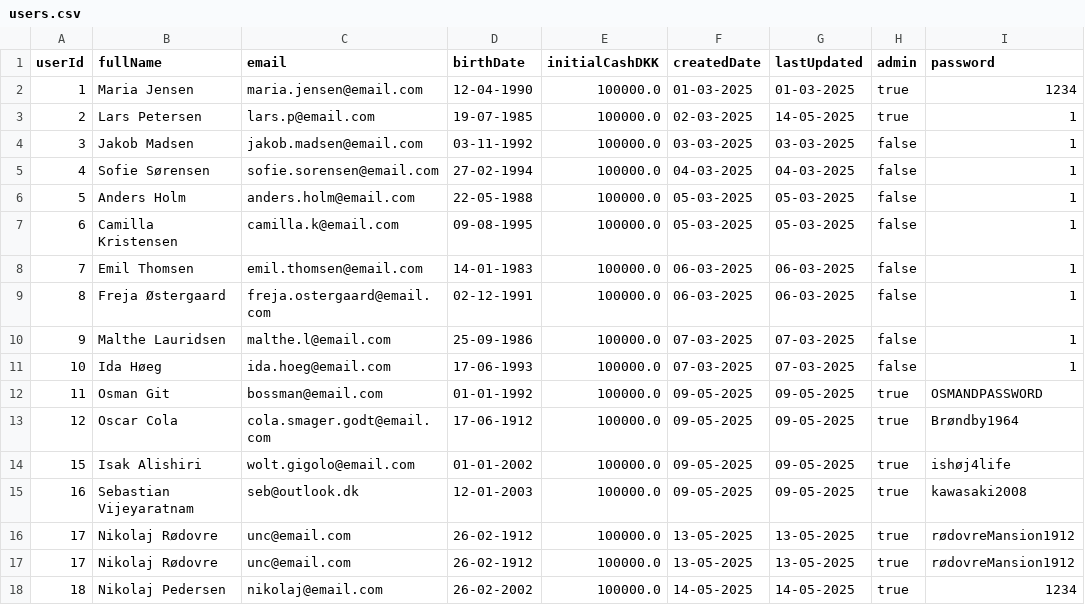
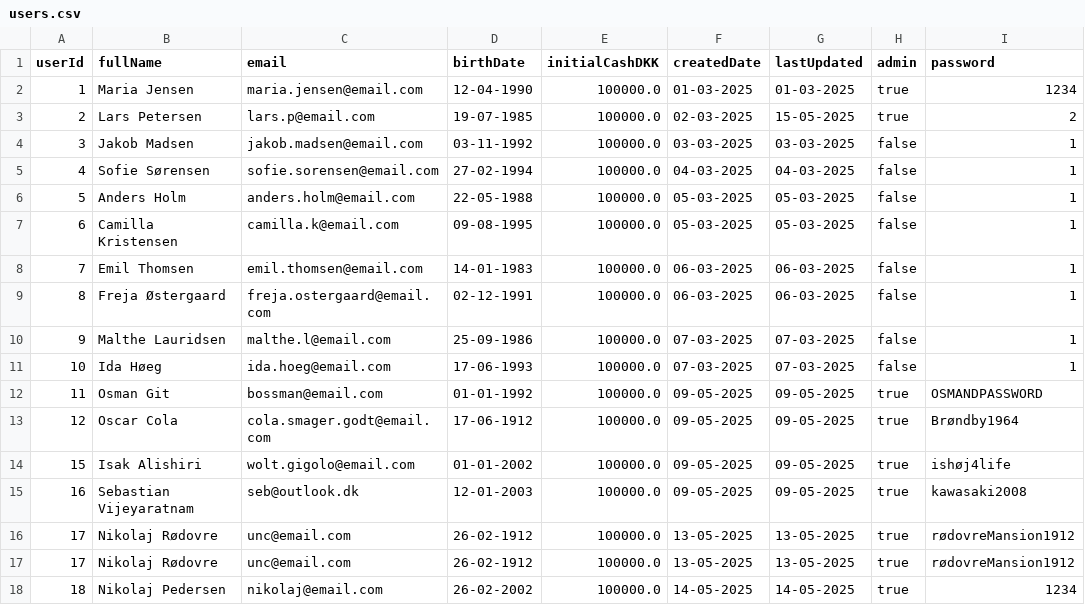
Before and after one commit to thgotze/investeringsklubben-case, a CSV file: resources/users.csv, drawn as a sheet.

Commit message:
Fixed logOut method Fixed case 5 (transactionsForUser)

```diff
--- a/resources/users.csv
+++ b/resources/users.csv
@@ -2,3 +2,3 @@ userId;fullName;email;birthDate;initialCashDKK;createdDate;lastUpdated;admin;pas
 1;Maria Jensen;maria.jensen@email.com;12-04-1990;100000.0;01-03-2025;01-03-2025;true;1234
-2;Lars Petersen;lars.p@email.com;19-07-1985;100000.0;02-03-2025;14-05-2025;true;1
+2;Lars Petersen;lars.p@email.com;19-07-1985;100000.0;02-03-2025;15-05-2025;true;2
 3;Jakob Madsen;jakob.madsen@email.com;03-11-1992;100000.0;03-03-2025;03-03-2025;false;1
```
Also changed, not shown: 5 other files.
